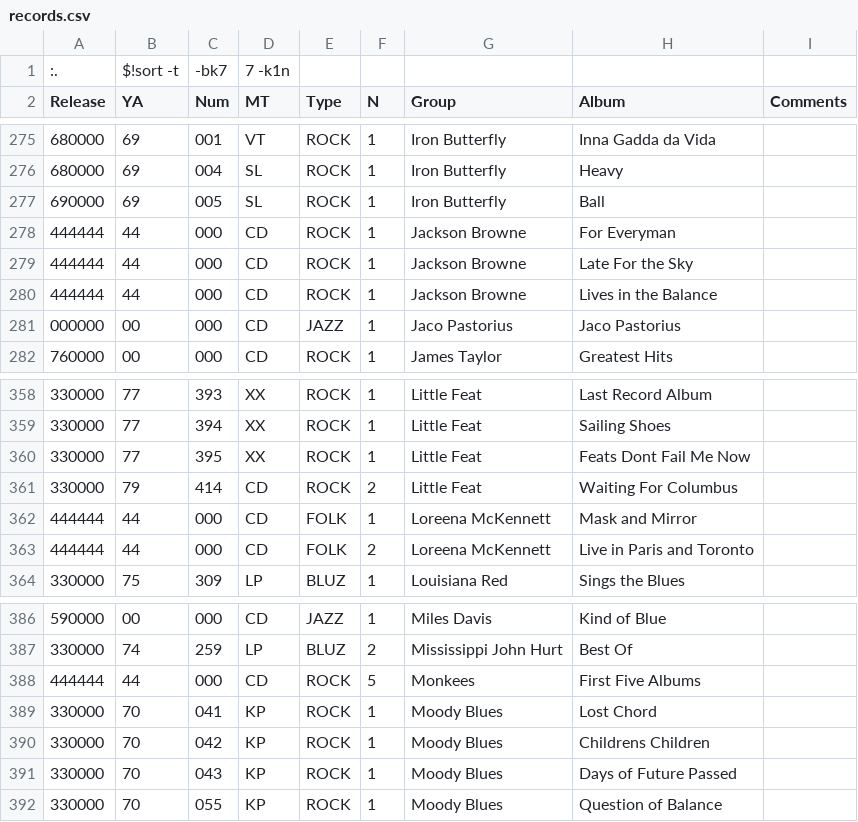
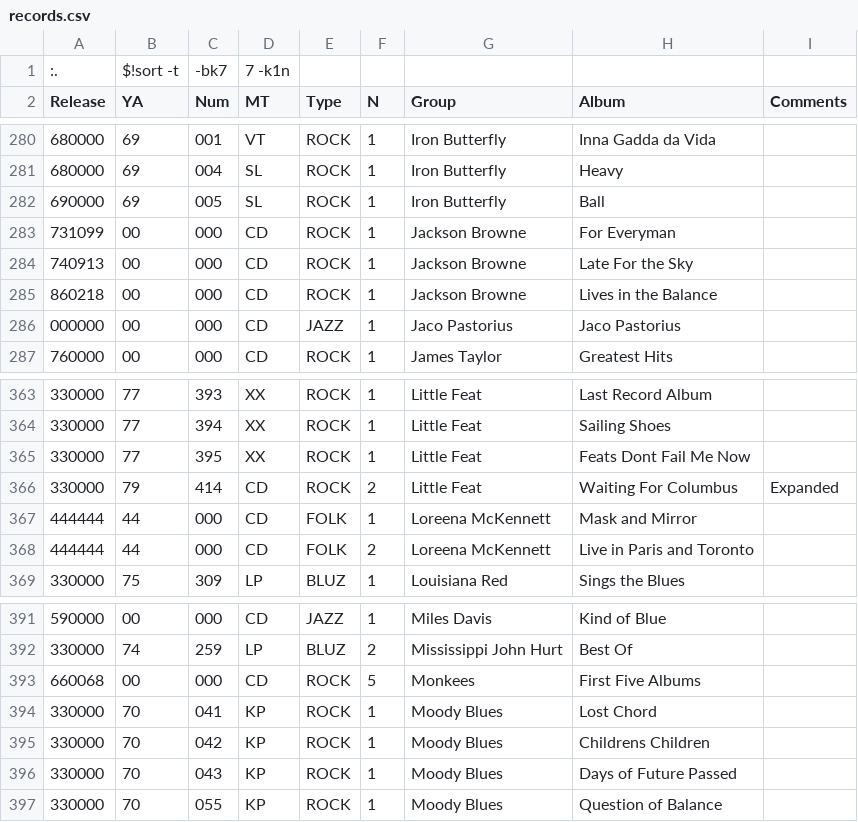
Before and after one commit to jecottrell3/inventory, a CSV file: music/records.csv, drawn as a sheet; only a part is shown, gaps mark what is left out; the diff covers the shown part only.

```diff
--- a/music/records.csv
+++ b/music/records.csv
@@ -277,5 +282,5 @@ Release,YA,Num,MT,Type,N,Group,Album,Comments
 690000,69,005,SL,ROCK,1,Iron Butterfly,Ball,
-444444,44,000,CD,ROCK,1,Jackson Browne,For Everyman,
-444444,44,000,CD,ROCK,1,Jackson Browne,Late For the Sky,
-444444,44,000,CD,ROCK,1,Jackson Browne,Lives in the Balance,
+731099,00,000,CD,ROCK,1,Jackson Browne,For Everyman,
+740913,00,000,CD,ROCK,1,Jackson Browne,Late For the Sky,
+860218,00,000,CD,ROCK,1,Jackson Browne,Lives in the Balance,
 000000,00,000,CD,JAZZ,1,Jaco Pastorius,Jaco Pastorius,
@@ -360,3 +365,3 @@ Release,YA,Num,MT,Type,N,Group,Album,Comments
 330000,77,395,XX,ROCK,1,Little Feat,Feats Dont Fail Me Now,
-330000,79,414,CD,ROCK,2,Little Feat,Waiting For Columbus,
+330000,79,414,CD,ROCK,2,Little Feat,Waiting For Columbus,Expanded
 444444,44,000,CD,FOLK,1,Loreena McKennett,Mask and Mirror,
@@ -387,3 +392,3 @@ Release,YA,Num,MT,Type,N,Group,Album,Comments
 330000,74,259,LP,BLUZ,2,Mississippi John Hurt,Best Of,
-444444,44,000,CD,ROCK,5,Monkees,First Five Albums,
+660068,00,000,CD,ROCK,5,Monkees,First Five Albums,
 330000,70,041,KP,ROCK,1,Moody Blues,Lost Chord,
```
Also changed, not shown: 7 added rows, 2 removed rows and 5 edited cells elsewhere in this file.
